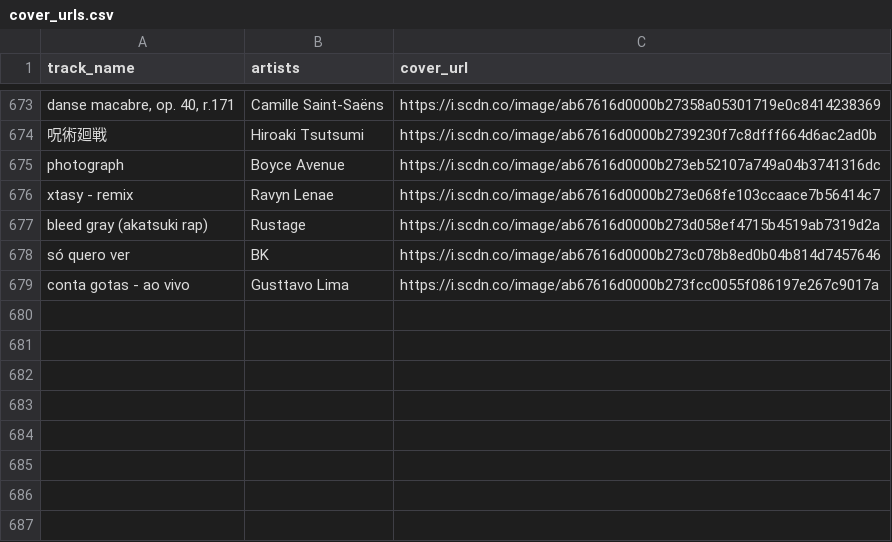
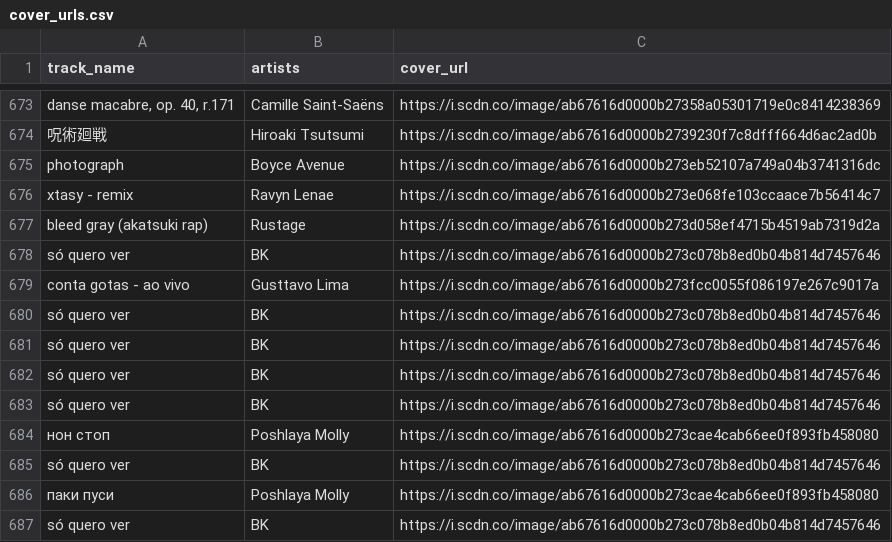
Before and after one commit to RafaelLuckner/Recomendacao_Musicas, a CSV file: data/cover_urls.csv, drawn as a sheet; only a part is shown, gaps mark what is left out.

```diff
--- a/data/cover_urls.csv
+++ b/data/cover_urls.csv
@@ -679 +679,9 @@ só quero ver,BK,https://i.scdn.co/image/ab67616d0000b273c078b8ed0b04b814d745764
 conta gotas - ao vivo,Gusttavo Lima,https://i.scdn.co/image/ab67616d0000b273fcc0055f086197e267c9017a
+só quero ver,BK,https://i.scdn.co/image/ab67616d0000b273c078b8ed0b04b814d7457646
+só quero ver,BK,https://i.scdn.co/image/ab67616d0000b273c078b8ed0b04b814d7457646
+só quero ver,BK,https://i.scdn.co/image/ab67616d0000b273c078b8ed0b04b814d7457646
+só quero ver,BK,https://i.scdn.co/image/ab67616d0000b273c078b8ed0b04b814d7457646
+нон стоп,Poshlaya Molly,https://i.scdn.co/image/ab67616d0000b273cae4cab66ee0f893fb458080
+só quero ver,BK,https://i.scdn.co/image/ab67616d0000b273c078b8ed0b04b814d7457646
+паки пуси,Poshlaya Molly,https://i.scdn.co/image/ab67616d0000b273cae4cab66ee0f893fb458080
+só quero ver,BK,https://i.scdn.co/image/ab67616d0000b273c078b8ed0b04b814d7457646
```
Also changed, not shown: 3 other files.
